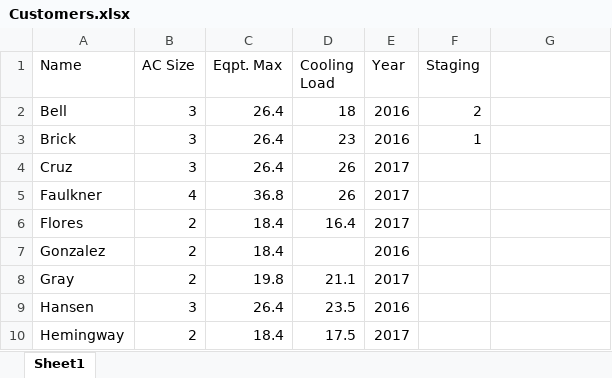
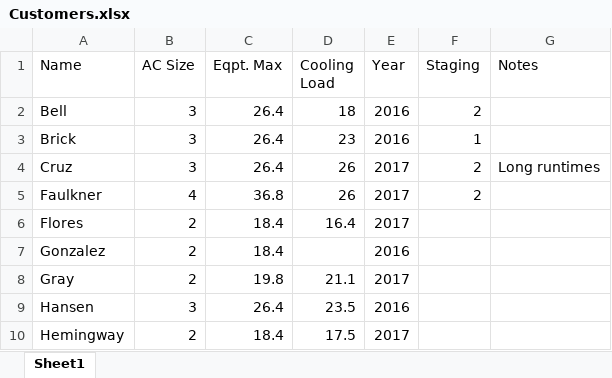
Before and after one commit to blakeshurtz/AC_runtime_project, an Excel workbook: Customers.xlsx, sheet Sheet1, drawn as a sheet; only a part is shown; values as stored, in another font and other column widths than the file's, no borders; the diff names each change by its address in the sheet, - before the commit and + after, or states it on an @@ line.

```diff
--- a/Customers.xlsx (sheet Sheet1)
+++ b/Customers.xlsx (sheet Sheet1)
-G1: (empty)
+G1: Notes
-F4:F5 (Staging): (empty)
+F4:F5 (Staging): 2
-G4 (Notes): (empty)
+G4 (Notes): Long runtimes
```
Also changed, not shown: 22 other files.
